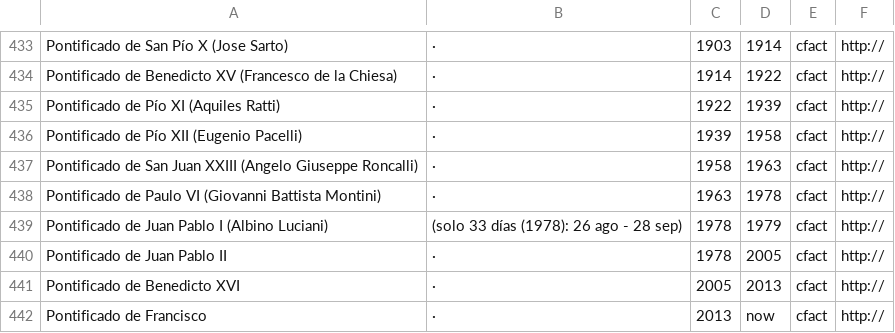
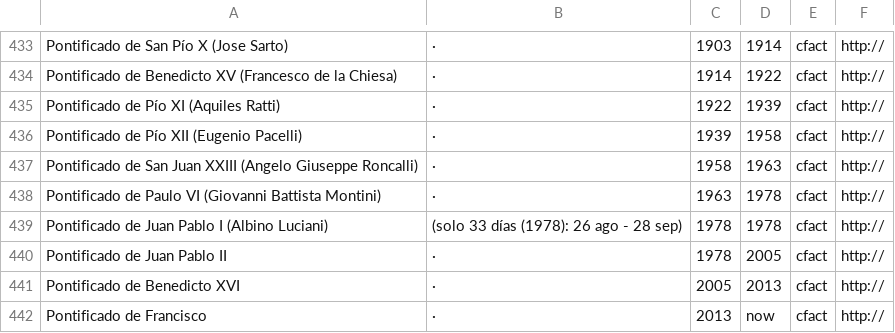
Before and after one commit to ebenimeli/people, a CSV file: people.csv, drawn as a sheet; only a part is shown, gaps mark what is left out.

Commit message:
Update people.csv

```diff
--- a/people.csv
+++ b/people.csv
@@ -438,3 +438,3 @@ Pontificado de San Juan XXIII (Angelo Giuseppe Roncalli);·;1958;1963;cfact;htt
 Pontificado de Paulo VI (Giovanni Battista Montini);·;1963;1978;cfact;http://
-Pontificado de Juan Pablo I (Albino Luciani);(solo 33 días (1978): 26 ago - 28 sep);1978;1979;cfact;http://
+Pontificado de Juan Pablo I (Albino Luciani);(solo 33 días (1978): 26 ago - 28 sep);1978;1978;cfact;http://
 Pontificado de Juan Pablo II;·;1978;2005;cfact;http://
```
